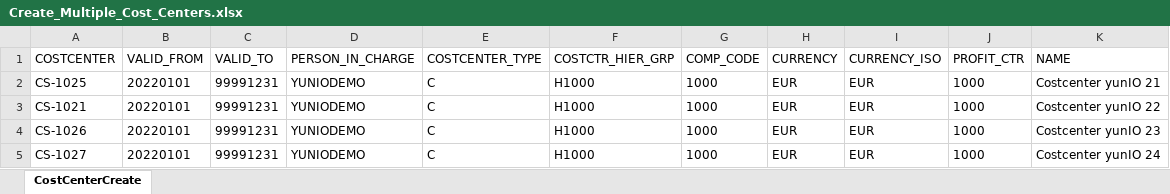
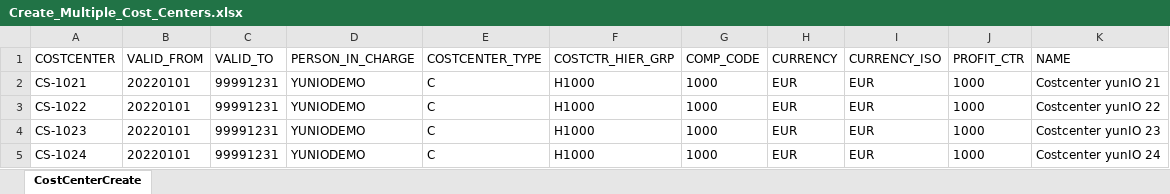
Before and after one commit to theobald-software/kb.theobald-software.github.io, an Excel workbook: files/yunio/Create_Multiple_Cost_Centers.xlsx, sheet CostCenterCreate, drawn as a sheet; values as stored, in another font and other column widths than the file's, no borders; table styles not drawn; removed rows and columns are numbered as before the commit, all else as after; the diff names each change by its address in the sheet, - before the commit and + after, or states it on an @@ line.

```diff
--- a/files/yunio/Create_Multiple_Cost_Centers.xlsx (sheet CostCenterCreate)
+++ b/files/yunio/Create_Multiple_Cost_Centers.xlsx (sheet CostCenterCreate)
-row 2: CS-1025 | 20220101 | 99991231 | YUNIODEMO | C | H1000 | 1000 | EUR | EUR | 1000 | Costcenter yunIO 21
-K2 (NAME): Costcenter yunIO 22
+K2 (NAME): Costcenter yunIO 21
+row 3: CS-1022 | 20220101 | 99991231 | YUNIODEMO | C | H1000 | 1000 | EUR | EUR | 1000 | Costcenter yunIO 22
-A4 (COSTCENTER): CS-1026
+A4 (COSTCENTER): CS-1023
-A5 (COSTCENTER): CS-1027
+A5 (COSTCENTER): CS-1024
```
Also changed, not shown: 2 other files.
